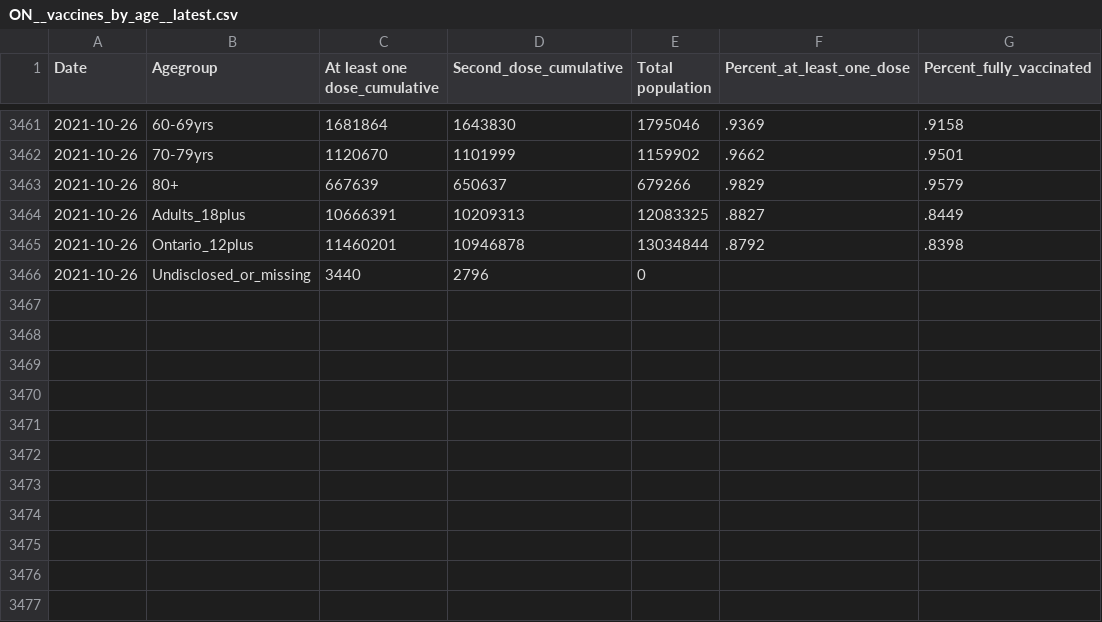
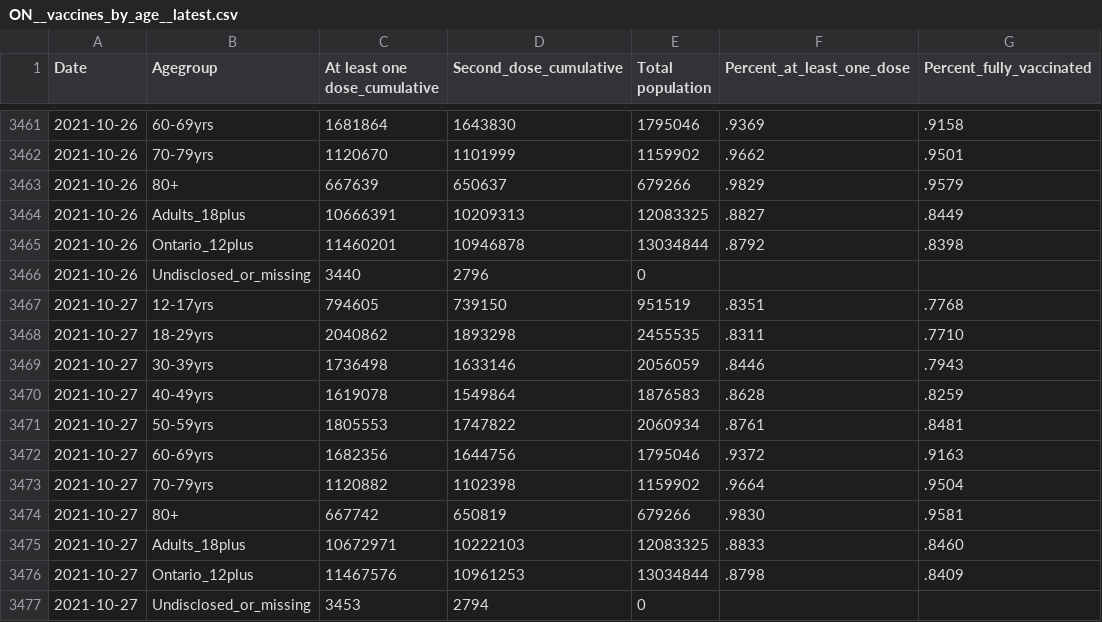
Before and after one commit to dlanger/coronavirus-hc-infobase-archive, a CSV file: ON__vaccines_by_age__latest.csv, drawn as a sheet; only a part is shown, gaps mark what is left out; the diff names each change by its address in the sheet, - before the commit and + after, or states it on an @@ line.

```diff
--- a/ON__vaccines_by_age__latest.csv
+++ b/ON__vaccines_by_age__latest.csv
+row 3467: 2021-10-27 | 12-17yrs | 794605 | 739150 | 951519 | .8351 | .7768
+row 3468: 2021-10-27 | 18-29yrs | 2040862 | 1893298 | 2455535 | .8311 | .7710
+row 3469: 2021-10-27 | 30-39yrs | 1736498 | 1633146 | 2056059 | .8446 | .7943
+row 3470: 2021-10-27 | 40-49yrs | 1619078 | 1549864 | 1876583 | .8628 | .8259
+row 3471: 2021-10-27 | 50-59yrs | 1805553 | 1747822 | 2060934 | .8761 | .8481
+row 3472: 2021-10-27 | 60-69yrs | 1682356 | 1644756 | 1795046 | .9372 | .9163
+row 3473: 2021-10-27 | 70-79yrs | 1120882 | 1102398 | 1159902 | .9664 | .9504
+row 3474: 2021-10-27 | 80+ | 667742 | 650819 | 679266 | .9830 | .9581
+row 3475: 2021-10-27 | Adults_18plus | 10672971 | 10222103 | 12083325 | .8833 | .8460
+row 3476: 2021-10-27 | Ontario_12plus | 11467576 | 10961253 | 13034844 | .8798 | .8409
+row 3477: 2021-10-27 | Undisclosed_or_missing | 3453 | 2794 | 0
```
Also changed, not shown: ON__ltccovidsummary__latest.csv, ON__vaccine_doses__latest.csv, 3 other files.
